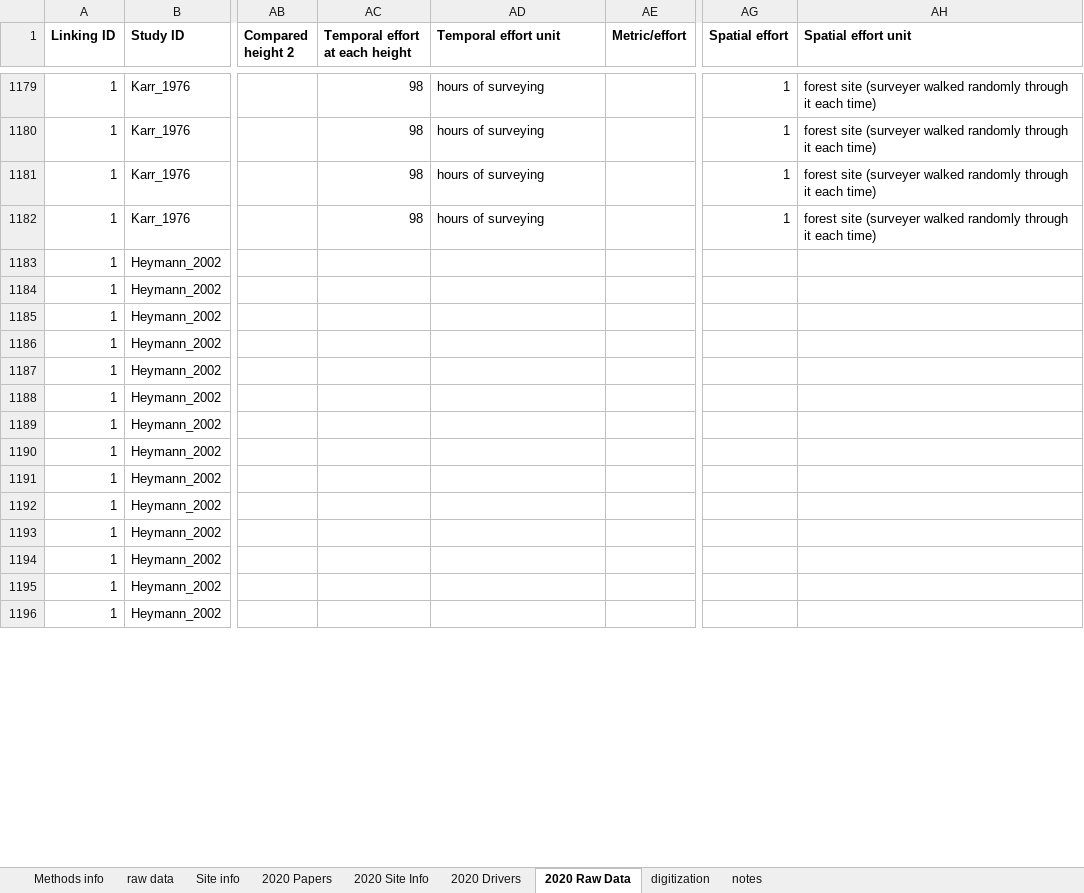
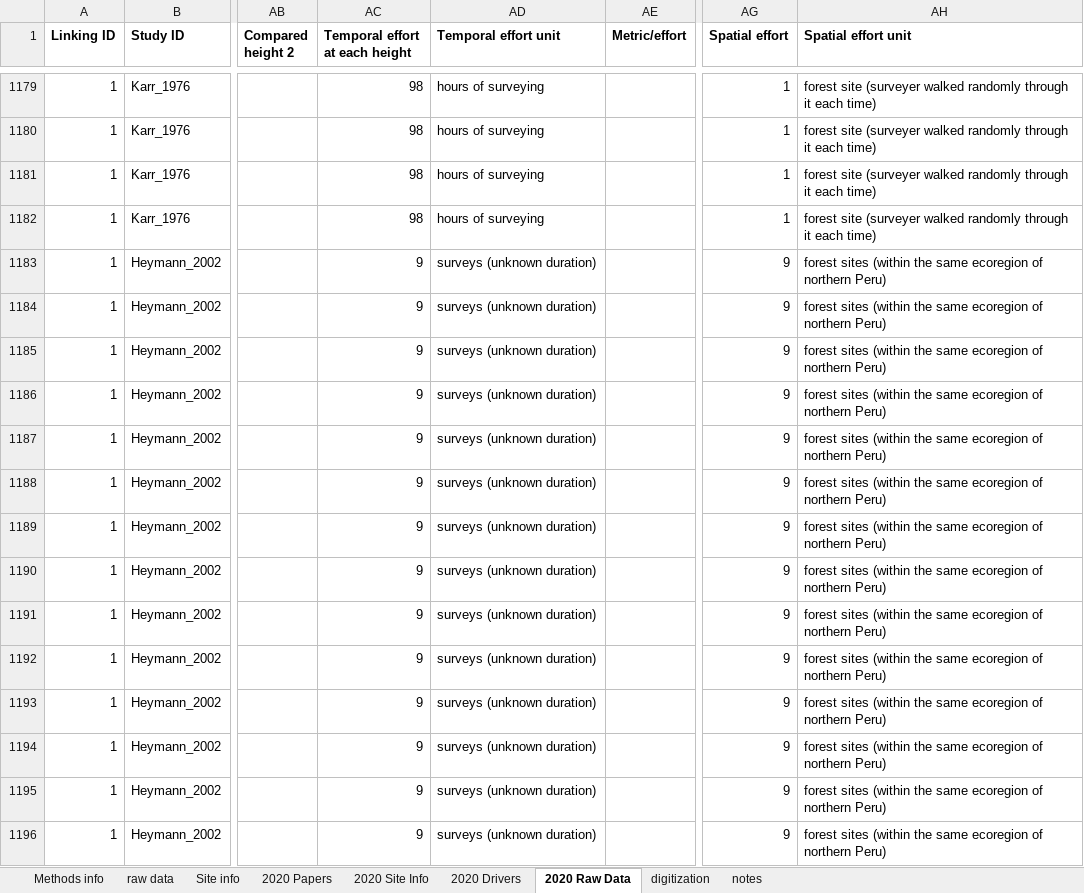
Before and after one commit to schefferslab/Vert-Strata-Meta, an Excel workbook: data/stripped_data/original/Big data.xlsx, sheet 2020 Raw Data, drawn as a sheet; only a part is shown, gaps mark what is left out; values as stored, in another font and other column widths than the file's, no borders; charts and pictures not drawn; the diff covers the shown part only; the diff names each change by its address in the sheet, - before the commit and + after, or states it on an @@ line.

Commit message:
many new changes to the drivers script, some small changes to data curation to include primate studies and 'multiple regrowth' studies
new figures added also

```diff
--- a/data/stripped_data/original/Big data.xlsx (sheet 2020 Raw Data)
+++ b/data/stripped_data/original/Big data.xlsx (sheet 2020 Raw Data)
-AC1183:AC1196 (Temporal effort at each height): (empty)
+AC1183:AC1196 (Temporal effort at each height): 9
-AD1183:AD1196 (Temporal effort unit): (empty)
+AD1183:AD1196 (Temporal effort unit): surveys (unknown duration)
-AG1183:AG1196 (Spatial effort): (empty)
+AG1183:AG1196 (Spatial effort): 9
-AH1183:AH1196 (Spatial effort unit): (empty)
+AH1183:AH1196 (Spatial effort unit): forest sites (within the same ecoregion of northern Peru)
```
Also changed, not shown: 6 added rows and 152 edited cells elsewhere in this sheet, sheet 2020 Site Info, sheet 2020 Drivers, sheet 2020 Papers, 11 other files.
